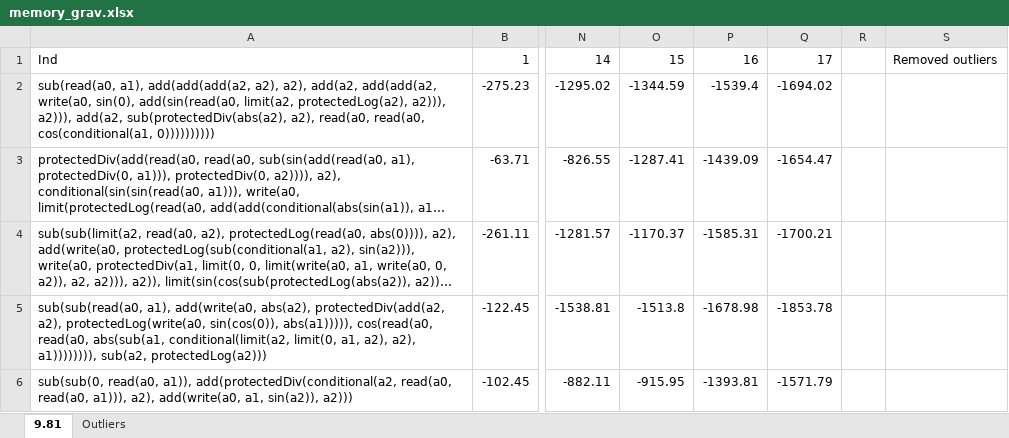
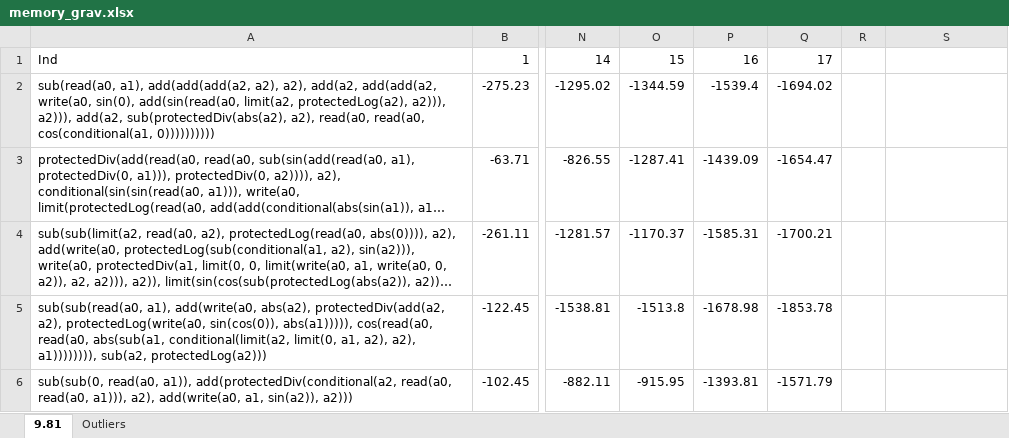
Before and after one commit to Ctrl-Sky/partly_observable_pendulum, an Excel workbook: pendulum/work_on_memory/memory_grav.xlsx, sheet 9.81, drawn as a sheet; only a part is shown, gaps mark what is left out; long unchanged cells end in …; values as stored, in another font and other column widths than the file's, no borders; charts and pictures not drawn; the diff covers the shown part only; the diff names each change by its address in the sheet, - before the commit and + after, or states it on an @@ line.

```diff
--- a/pendulum/work_on_memory/memory_grav.xlsx (sheet 9.81)
+++ b/pendulum/work_on_memory/memory_grav.xlsx (sheet 9.81)
-S1: Removed outliers
+S1: (empty)
```
Also changed, not shown: 20 added rows elsewhere in this sheet, charts or pictures, 5 other files.
